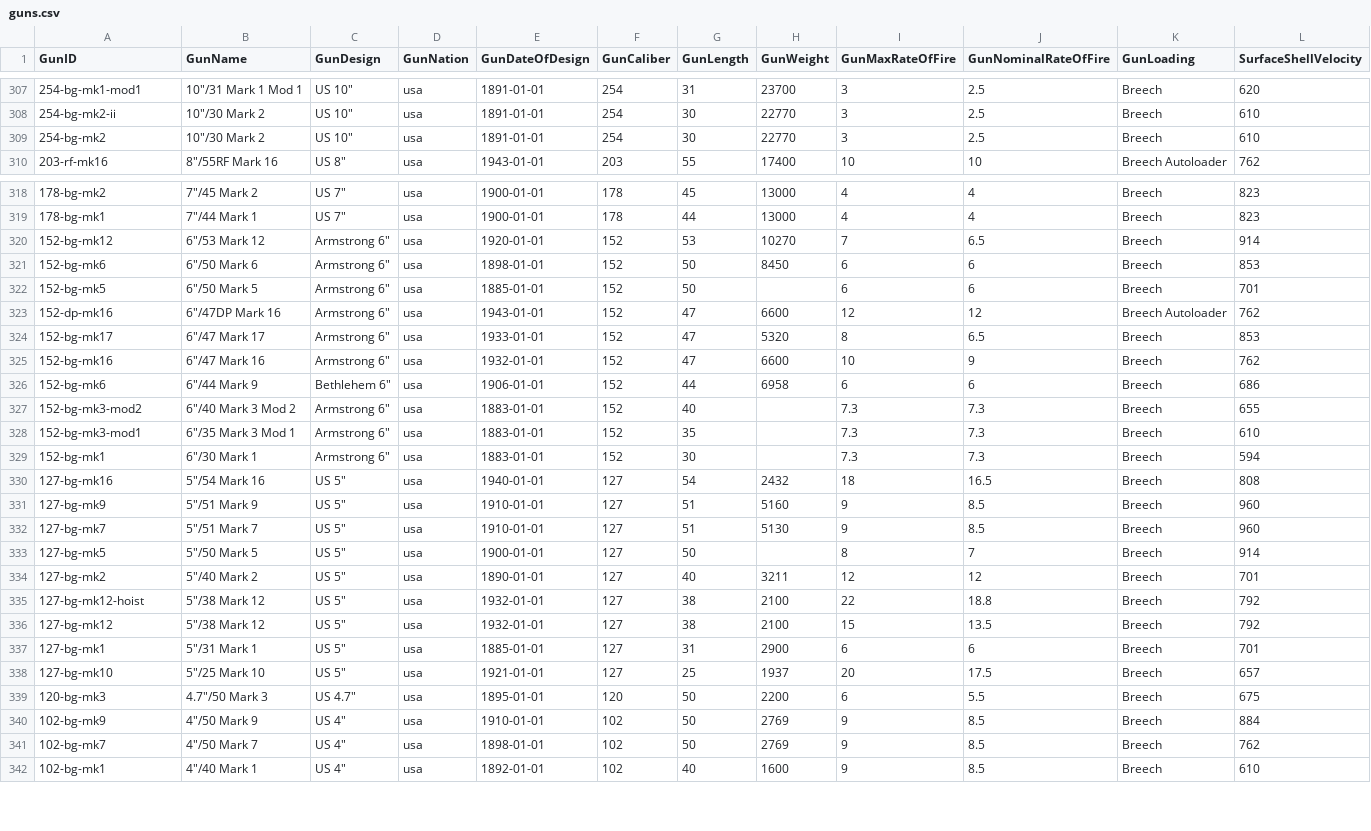
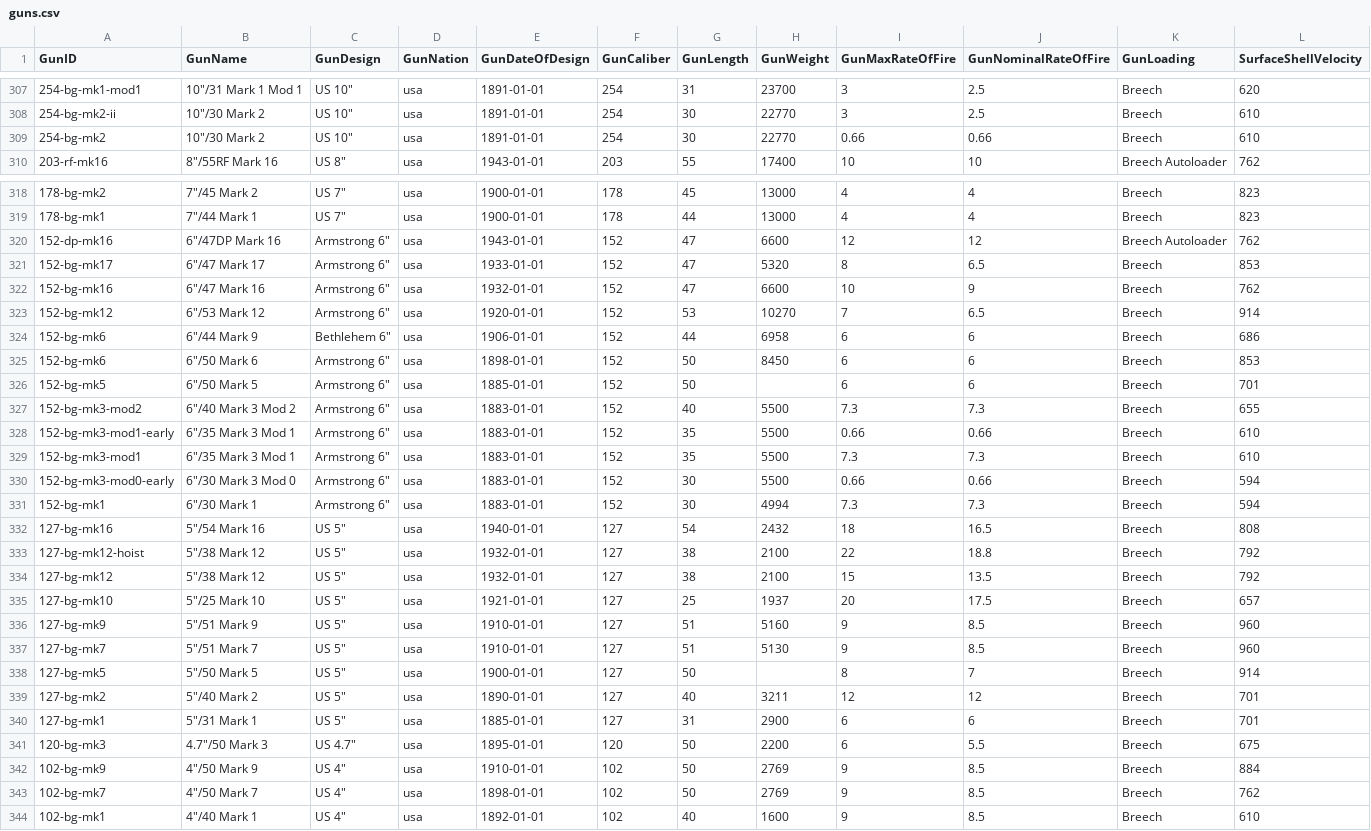
Before and after one commit to jasonmarcher/ferrous-dressed-vessels, a CSV file: res/prebuilt/guns.csv, drawn as a sheet; only a part is shown, gaps mark what is left out; addresses are those after the commit; rows hold the shown columns only; the diff covers the shown part only; the diff names each change by its address in the sheet, - before the commit and + after, or states it on an @@ line.

```diff
--- a/res/prebuilt/guns.csv
+++ b/res/prebuilt/guns.csv
-I309 (GunMaxRateOfFire): 3
+I309 (GunMaxRateOfFire): 0.66
-J309 (GunNominalRateOfFire): 2.5
+J309 (GunNominalRateOfFire): 0.66
@@ row 320 moved to row 323: 152-bg-mk12 @@
@@ row 321 moved to row 325: 152-bg-mk6 @@
@@ row 322 moved to row 326: 152-bg-mk5 @@
-H327 (GunWeight): (empty)
+H327 (GunWeight): 5500
+row 328: 152-bg-mk3-mod1-early | 6"/35 Mark 3 Mod 1 | Armstrong 6" | usa | 1883-01-01 | 152 | 35 | 5500 | 0.66 | 0.66 | Breech | 610
-H329 (GunWeight): (empty)
+H329 (GunWeight): 5500
+row 330: 152-bg-mk3-mod0-early | 6"/30 Mark 3 Mod 0 | Armstrong 6" | usa | 1883-01-01 | 152 | 30 | 5500 | 0.66 | 0.66 | Breech | 594
-H331 (GunWeight): (empty)
+H331 (GunWeight): 4994
@@ row 335 moved to row 333: 127-bg-mk12-hoist @@
@@ row 336 moved to row 334: 127-bg-mk12 @@
@@ row 338 moved to row 335: 127-bg-mk10 @@
```
Also changed, not shown: 2 added rows and 32 moved rows elsewhere in this file, res/prebuilt/ammo.csv, res/prebuilt/batteries.csv, 3 other files.
